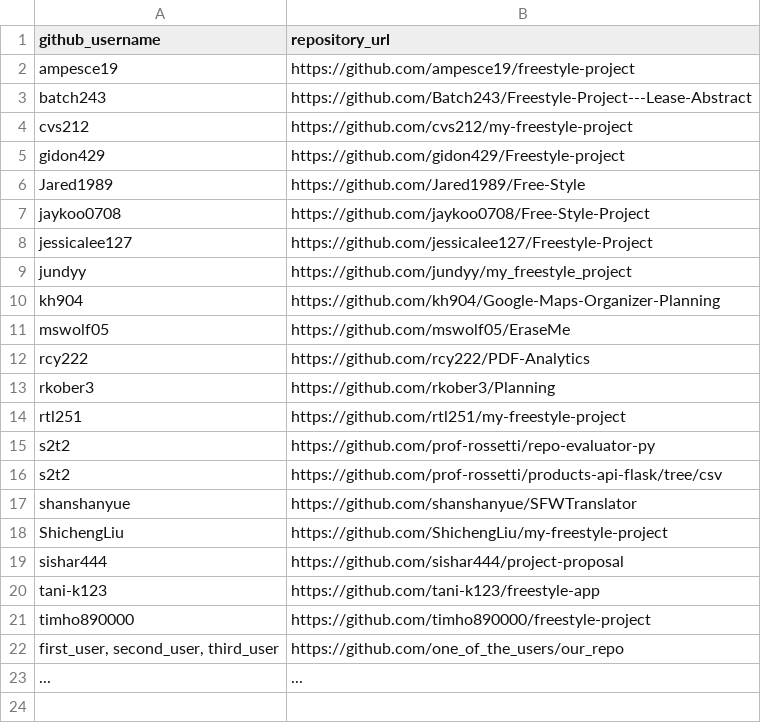
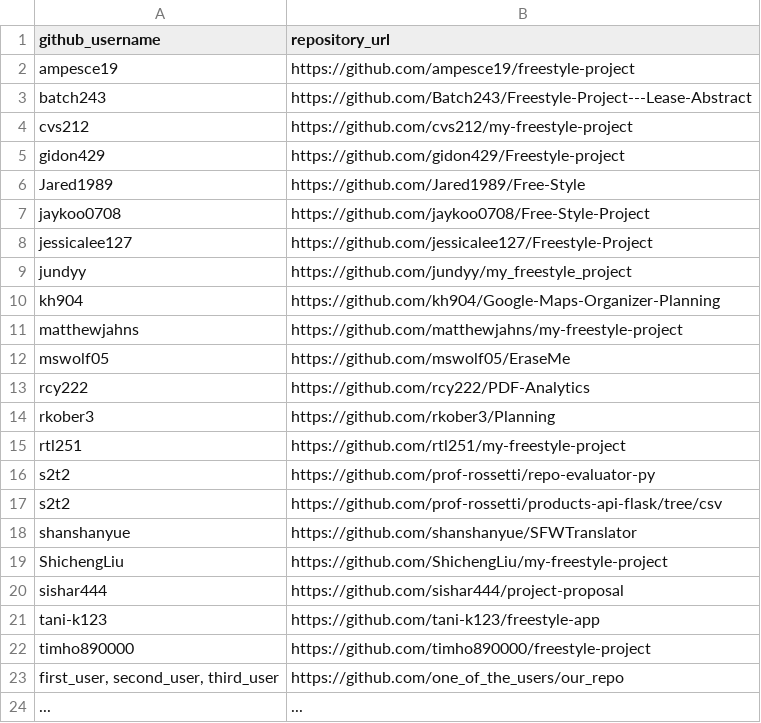
Before and after one commit to prof-rossetti/nyu-info-2335-201805, a CSV file: projects/freestyle/submissions.csv, drawn as a sheet.

Commit message:
Update submissions.csv (#240)
* Update submissions.csv

* Update submissions.csv

```diff
--- a/projects/freestyle/submissions.csv
+++ b/projects/freestyle/submissions.csv
@@ -10,2 +10,3 @@ jundyy, https://github.com/jundyy/my_freestyle_project
 kh904, https://github.com/kh904/Google-Maps-Organizer-Planning
+matthewjahns, https://github.com/matthewjahns/my-freestyle-project
 mswolf05, https://github.com/mswolf05/EraseMe
```
